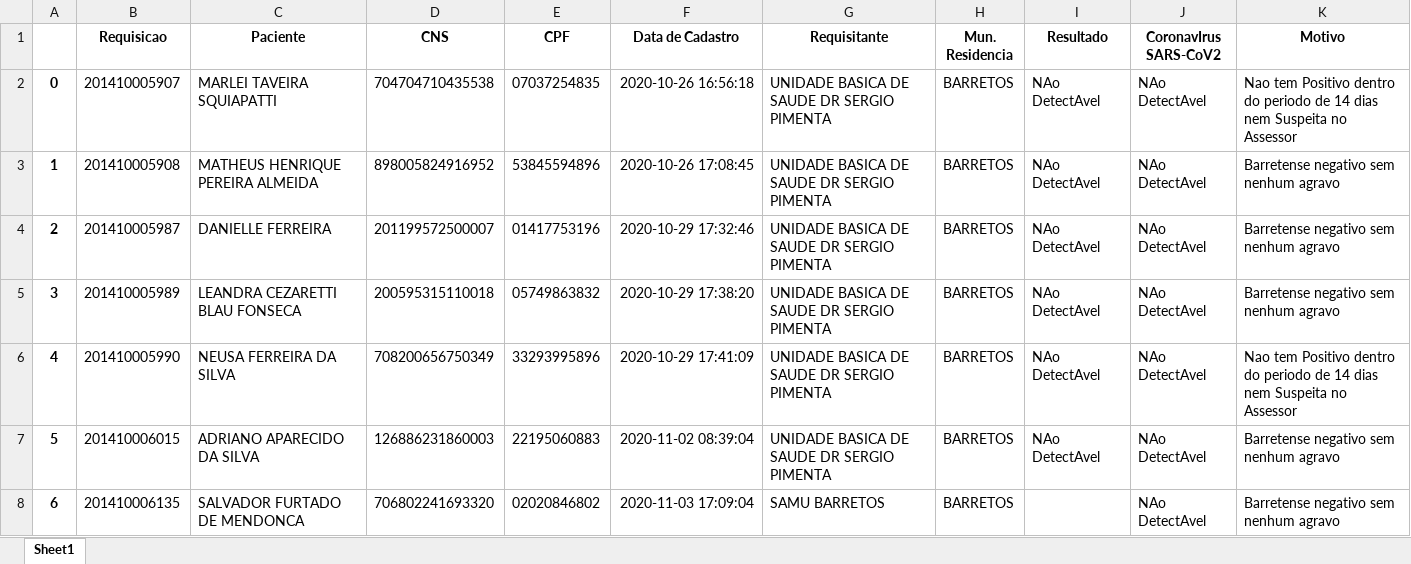
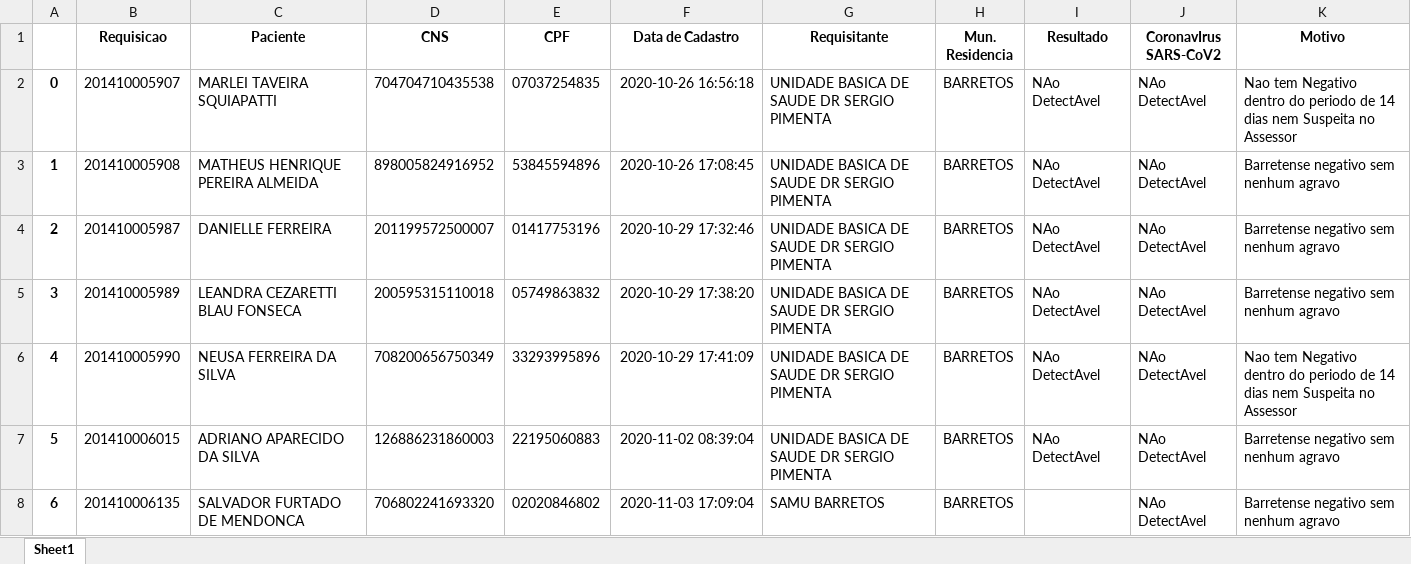
Before and after one commit to Arcusgaldan/GAL-Monitoramento, an Excel workbook: Gal Inconsistências 05.11.xlsx, sheet Sheet1, drawn as a sheet; only a part is shown; values as stored, in another font and other column widths than the file's, no borders; the diff names each change by its address in the sheet, - before the commit and + after, or states it on an @@ line.

```diff
--- a/Gal Inconsistências 05.11.xlsx (sheet Sheet1)
+++ b/Gal Inconsistências 05.11.xlsx (sheet Sheet1)
-K2 (Motivo): Nao tem Positivo dentro do…
+K2 (Motivo): Nao tem Negativo dentro do…
-K6 (Motivo): Nao tem Positivo dentro do…
+K6 (Motivo): Nao tem Negativo dentro do…
```
Also changed, not shown: Gal Monitoramento 05.11.xlsx, Gal Monitoramento INCORRETO 05.11.xlsx, 2 other files.
